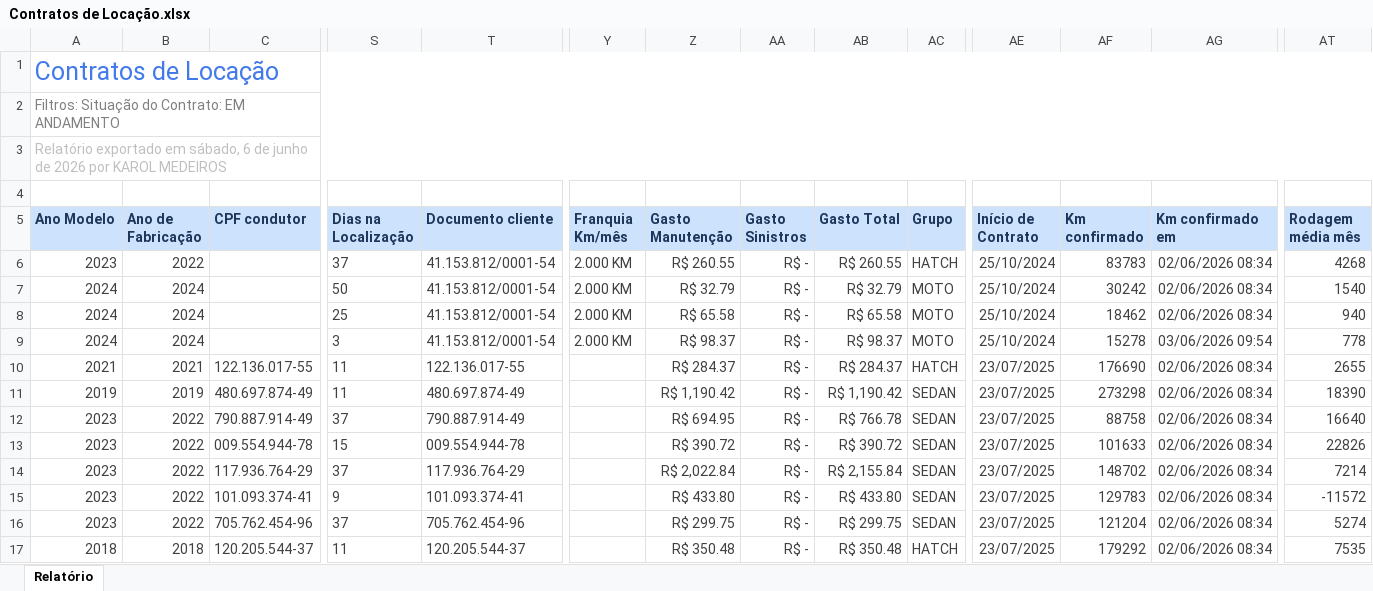
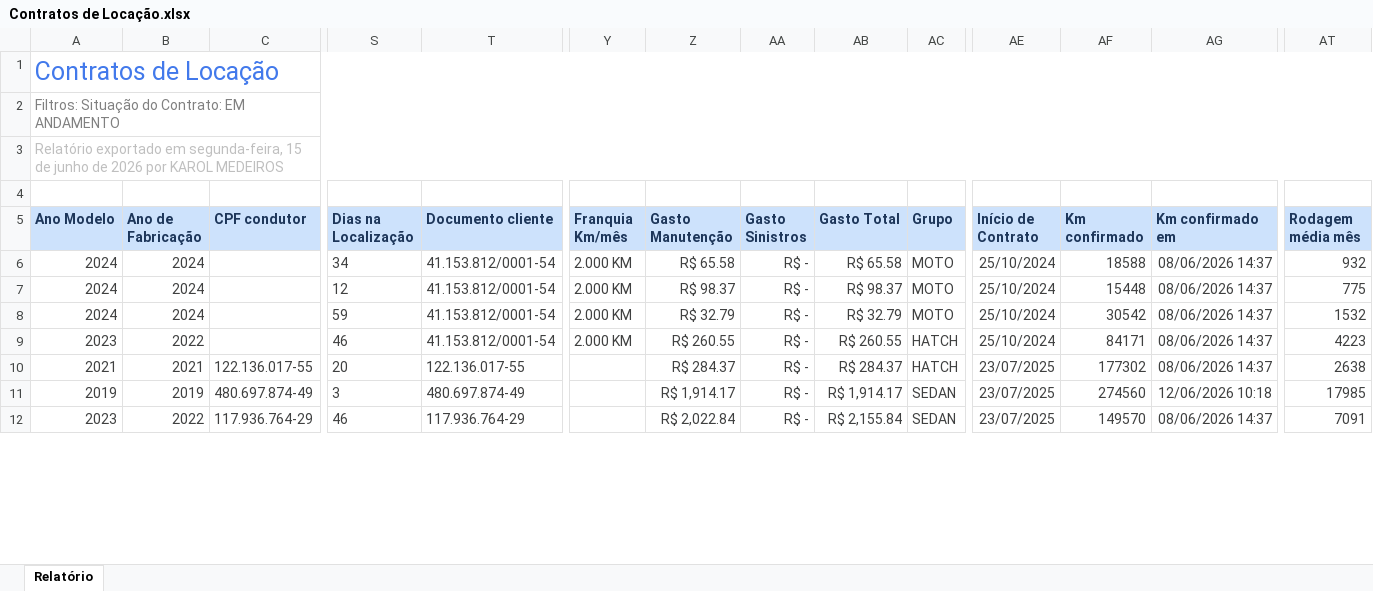
Before and after one commit to lopesjoel/Dashboard-Ativuz, an Excel workbook: planilhas/Contratos de Locação.xlsx, sheet Relatório, drawn as a sheet; only a part is shown, gaps mark what is left out; values as stored, in another font and other column widths than the file's, no borders; removed rows and columns are numbered as before the commit, all else as after; rows hold the shown columns only; the diff covers the shown part only; the diff names each change by its address in the sheet, - before the commit and + after, or states it on an @@ line.

```diff
--- a/planilhas/Contratos de Locação.xlsx (sheet Relatório)
+++ b/planilhas/Contratos de Locação.xlsx (sheet Relatório)
-A3 (Ano Modelo): …exportado em sábado, 6 de junho…
+A3 (Ano Modelo): …exportado em segunda-feira, 15 de junho…
-row 6: 2023 | 2022 |  | 37 | 41.153.812/0001-54 | 2.000 KM | R$ 260.55 | R$ - | R$ 260.55 | HATCH | 25/10/2024 | 83783 | 02/06/2026 08:34 | 4268
-row 7: 2024 | 2024 |  | 50 | 41.153.812/0001-54 | 2.000 KM | R$ 32.79 | R$ - | R$ 32.79 | MOTO | 25/10/2024 | 30242 | 02/06/2026 08:34 | 1540
-S6 (Dias na Localização): 25
+S6 (Dias na Localização): 34
-AF6 (Km confirmado): 18462
+AF6 (Km confirmado): 18588
-AG6 (Km confirmado em): 02/06/2026 08:34
+AG6 (Km confirmado em): 08/06/2026 14:37
-AT6 (Rodagem média mês): 940
+AT6 (Rodagem média mês): 932
-S7 (Dias na Localização): 3
+S7 (Dias na Localização): 12
-AF7 (Km confirmado): 15278
+AF7 (Km confirmado): 15448
-AG7 (Km confirmado em): 03/06/2026 09:54
+AG7 (Km confirmado em): 08/06/2026 14:37
-AT7 (Rodagem média mês): 778
+AT7 (Rodagem média mês): 775
+row 8: 2024 | 2024 |  | 59 | 41.153.812/0001-54 | 2.000 KM | R$ 32.79 | R$ - | R$ 32.79 | MOTO | 25/10/2024 | 30542 | 08/06/2026 14:37 | 1532
+row 9: 2023 | 2022 |  | 46 | 41.153.812/0001-54 | 2.000 KM | R$ 260.55 | R$ - | R$ 260.55 | HATCH | 25/10/2024 | 84171 | 08/06/2026 14:37 | 4223
-S10 (Dias na Localização): 11
+S10 (Dias na Localização): 20
-AF10 (Km confirmado): 176690
+AF10 (Km confirmado): 177302
-AG10 (Km confirmado em): 02/06/2026 08:34
+AG10 (Km confirmado em): 08/06/2026 14:37
-AT10 (Rodagem média mês): 2655
+AT10 (Rodagem média mês): 2638
-S11 (Dias na Localização): 11
+S11 (Dias na Localização): 3
-Z11 (Gasto Manutenção): R$ 1,190.42
+Z11 (Gasto Manutenção): R$ 1,914.17
-AB11 (Gasto Total): R$ 1,190.42
+AB11 (Gasto Total): R$ 1,914.17
-AF11 (Km confirmado): 273298
+AF11 (Km confirmado): 274560
-AG11 (Km confirmado em): 02/06/2026 08:34
+AG11 (Km confirmado em): 12/06/2026 10:18
-AT11 (Rodagem média mês): 18390
+AT11 (Rodagem média mês): 17985
-row 12: 2023 | 2022 | 790.887.914-49 | 37 | 790.887.914-49 |  | R$ 694.95 | R$ - | R$ 766.78 | SEDAN | 23/07/2025 | 88758 | 02/06/2026 08:34 | 16640
-row 13: 2023 | 2022 | 009.554.944-78 | 15 | 009.554.944-78 |  | R$ 390.72 | R$ - | R$ 390.72 | SEDAN | 23/07/2025 | 101633 | 02/06/2026 08:34 | 22826
-S12 (Dias na Localização): 37
+S12 (Dias na Localização): 46
-AF12 (Km confirmado): 148702
+AF12 (Km confirmado): 149570
-AG12 (Km confirmado em): 02/06/2026 08:34
+AG12 (Km confirmado em): 08/06/2026 14:37
-AT12 (Rodagem média mês): 7214
+AT12 (Rodagem média mês): 7091
-row 15: 2023 | 2022 | 101.093.374-41 | 9 | 101.093.374-41 |  | R$ 433.80 | R$ - | R$ 433.80 | SEDAN | 23/07/2025 | 129783 | 02/06/2026 08:34 | -11572
-row 16: 2023 | 2022 | 705.762.454-96 | 37 | 705.762.454-96 |  | R$ 299.75 | R$ - | R$ 299.75 | SEDAN | 23/07/2025 | 121204 | 02/06/2026 08:34 | 5274
-row 17: 2018 | 2018 | 120.205.544-37 | 11 | 120.205.544-37 |  | R$ 350.48 | R$ - | R$ 350.48 | HATCH | 23/07/2025 | 179292 | 02/06/2026 08:34 | 7535
```
Also changed, not shown: 6 added rows, 2 removed rows and 128 edited cells elsewhere in this sheet, planilhas/CONTAS-A-RECEBER.xlsx.
